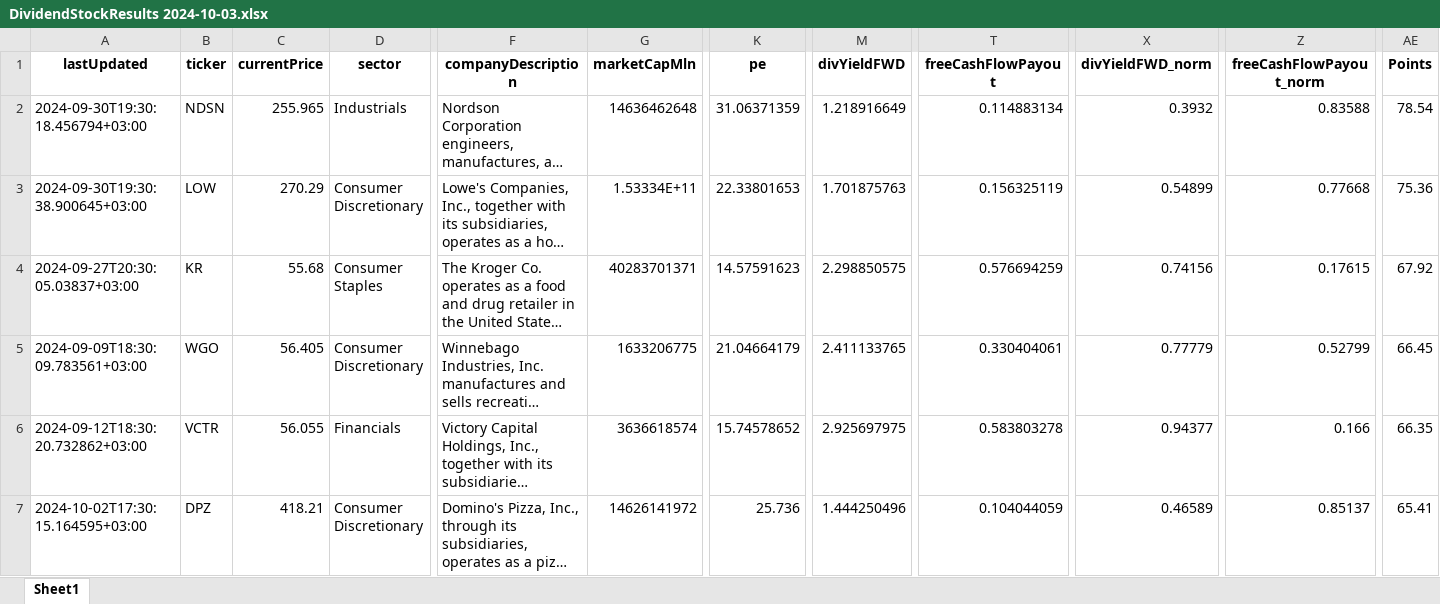
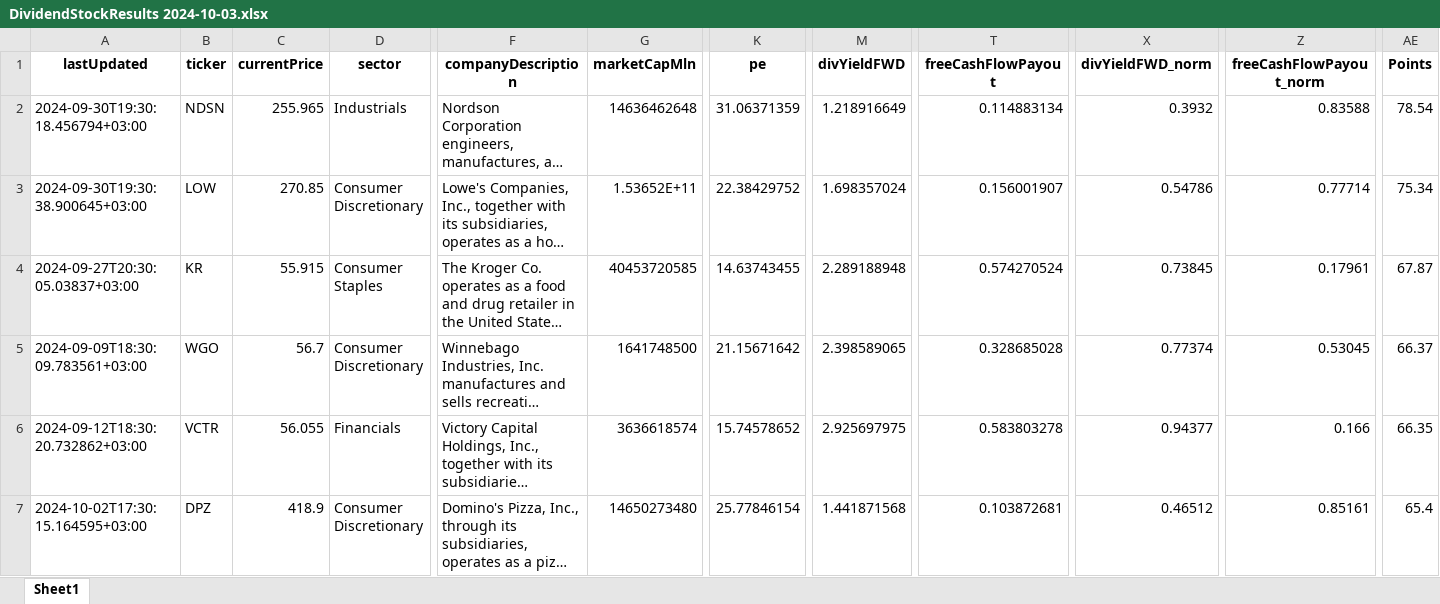
Before and after one commit to Roho11/DividendGrowthPicks, an Excel workbook: dividendStocksResults/DividendStockResults 2024-10-03.xlsx, sheet Sheet1, drawn as a sheet; only a part is shown, gaps mark what is left out; long unchanged cells end in …; values as stored, in another font and other column widths than the file's, no borders; the diff covers the shown part only; the diff names each change by its address in the sheet, - before the commit and + after, or states it on an @@ line.

```diff
--- a/dividendStocksResults/DividendStockResults 2024-10-03.xlsx (sheet Sheet1)
+++ b/dividendStocksResults/DividendStockResults 2024-10-03.xlsx (sheet Sheet1)
-C3 (currentPrice): 270.29
+C3 (currentPrice): 270.85
-G3 (marketCapMln): 1.53334E+11
+G3 (marketCapMln): 1.53652E+11
-K3 (pe): 22.33801653
+K3 (pe): 22.38429752
-M3 (divYieldFWD): 1.701875763
+M3 (divYieldFWD): 1.698357024
-T3 (freeCashFlowPayout): 0.156325119
+T3 (freeCashFlowPayout): 0.156001907
-X3 (divYieldFWD_norm): 0.54899
+X3 (divYieldFWD_norm): 0.54786
-Z3 (freeCashFlowPayout_norm): 0.77668
+Z3 (freeCashFlowPayout_norm): 0.77714
-AE3 (Points): 75.36
+AE3 (Points): 75.34
-C4 (currentPrice): 55.68
+C4 (currentPrice): 55.915
-G4 (marketCapMln): 40283701371
+G4 (marketCapMln): 40453720585
-K4 (pe): 14.57591623
+K4 (pe): 14.63743455
-M4 (divYieldFWD): 2.298850575
+M4 (divYieldFWD): 2.289188948
-T4 (freeCashFlowPayout): 0.576694259
+T4 (freeCashFlowPayout): 0.574270524
-X4 (divYieldFWD_norm): 0.74156
+X4 (divYieldFWD_norm): 0.73845
-Z4 (freeCashFlowPayout_norm): 0.17615
+Z4 (freeCashFlowPayout_norm): 0.17961
-AE4 (Points): 67.92
+AE4 (Points): 67.87
-C5 (currentPrice): 56.405
+C5 (currentPrice): 56.7
-G5 (marketCapMln): 1633206775
+G5 (marketCapMln): 1641748500
-K5 (pe): 21.04664179
+K5 (pe): 21.15671642
-M5 (divYieldFWD): 2.411133765
+M5 (divYieldFWD): 2.398589065
-T5 (freeCashFlowPayout): 0.330404061
+T5 (freeCashFlowPayout): 0.328685028
-X5 (divYieldFWD_norm): 0.77779
+X5 (divYieldFWD_norm): 0.77374
-Z5 (freeCashFlowPayout_norm): 0.52799
+Z5 (freeCashFlowPayout_norm): 0.53045
-AE5 (Points): 66.45
+AE5 (Points): 66.37
-C7 (currentPrice): 418.21
+C7 (currentPrice): 418.9
-G7 (marketCapMln): 14626141972
+G7 (marketCapMln): 14650273480
-K7 (pe): 25.736
+K7 (pe): 25.77846154
-M7 (divYieldFWD): 1.444250496
+M7 (divYieldFWD): 1.441871568
-T7 (freeCashFlowPayout): 0.104044059
+T7 (freeCashFlowPayout): 0.103872681
-X7 (divYieldFWD_norm): 0.46589
+X7 (divYieldFWD_norm): 0.46512
-Z7 (freeCashFlowPayout_norm): 0.85137
+Z7 (freeCashFlowPayout_norm): 0.85161
-AE7 (Points): 65.41
+AE7 (Points): 65.4
```
Also changed, not shown: 1 added row, 1 removed row and 62 edited cells elsewhere in this sheet, 9 other files.
